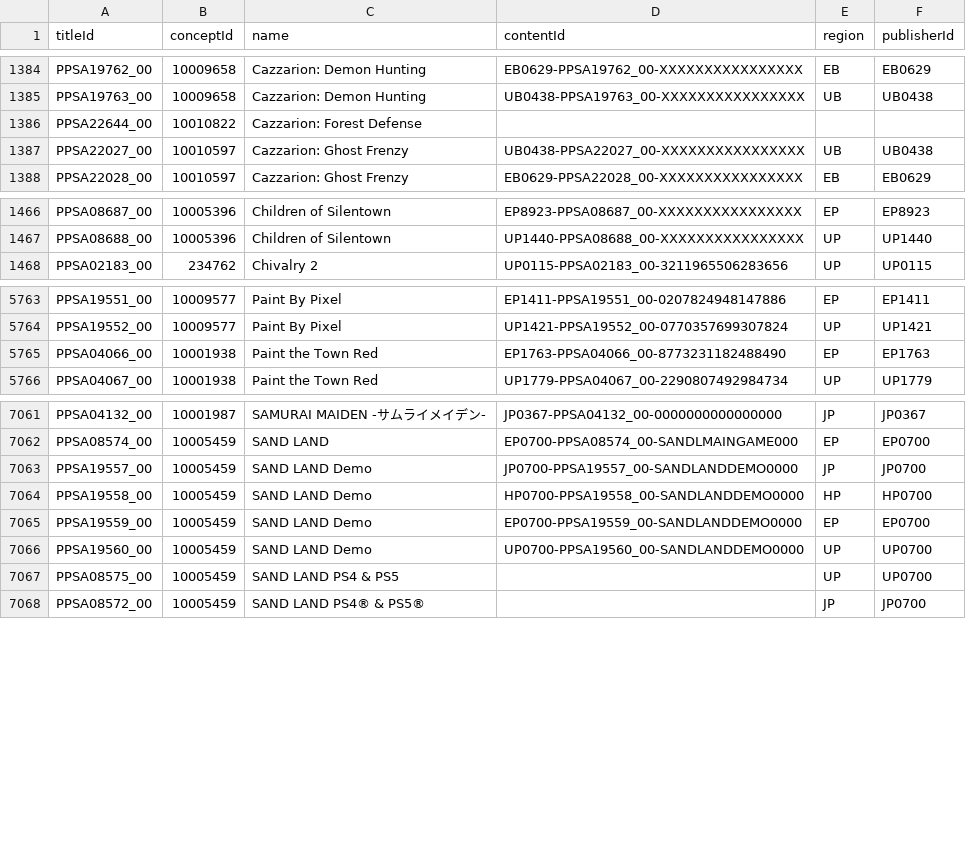
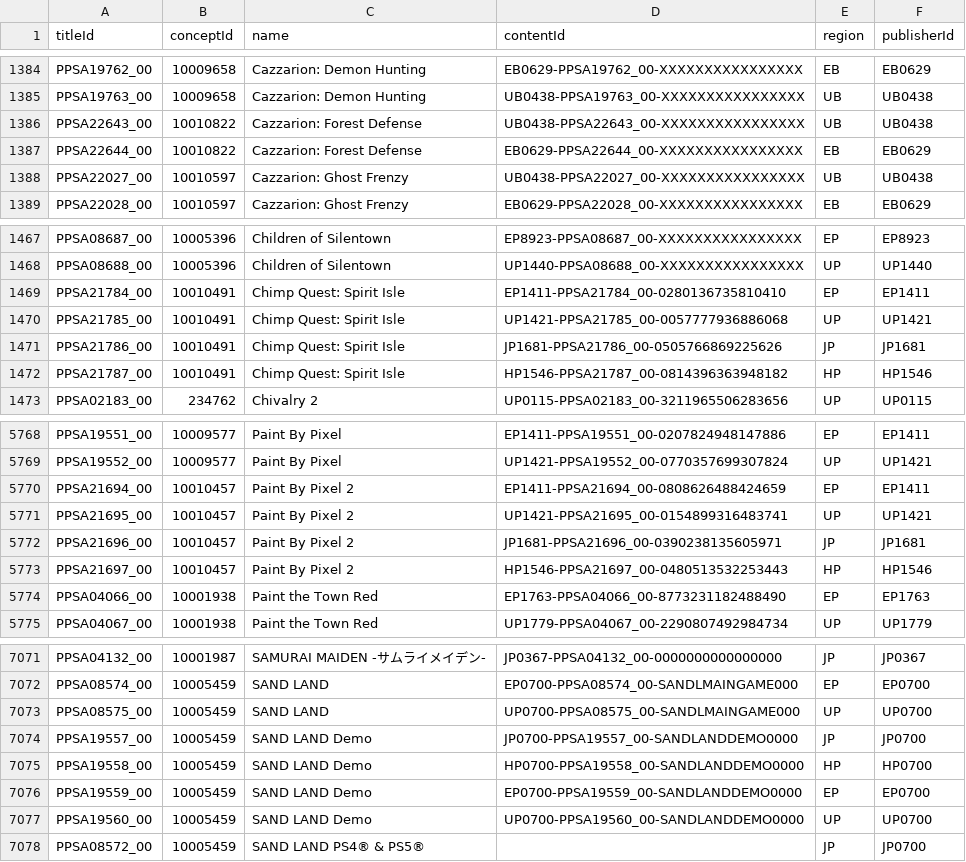
Before and after one commit to andshrew/PlayStation-Titles, a TSV file: PS5_Titles_by_Name.tsv, drawn as a sheet; only a part is shown, gaps mark what is left out; the diff covers the shown part only.

```diff
--- a/PS5_Titles_by_Name.tsv
+++ b/PS5_Titles_by_Name.tsv
@@ -1385,3 +1385,4 @@ PPSA19762_00	10009658	Cazzarion: Demon Hunting	EB0629-PPSA19762_00-XXXXXXXXXXXXX
 PPSA19763_00	10009658	Cazzarion: Demon Hunting	UB0438-PPSA19763_00-XXXXXXXXXXXXXXXX	UB	UB0438
-PPSA22644_00	10010822	Cazzarion: Forest Defense			
+PPSA22643_00	10010822	Cazzarion: Forest Defense	UB0438-PPSA22643_00-XXXXXXXXXXXXXXXX	UB	UB0438
+PPSA22644_00	10010822	Cazzarion: Forest Defense	EB0629-PPSA22644_00-XXXXXXXXXXXXXXXX	EB	EB0629
 PPSA22027_00	10010597	Cazzarion: Ghost Frenzy	UB0438-PPSA22027_00-XXXXXXXXXXXXXXXX	UB	UB0438
@@ -1467,2 +1468,6 @@ PPSA08687_00	10005396	Children of Silentown	EP8923-PPSA08687_00-XXXXXXXXXXXXXXXX
 PPSA08688_00	10005396	Children of Silentown	UP1440-PPSA08688_00-XXXXXXXXXXXXXXXX	UP	UP1440
+PPSA21784_00	10010491	Chimp Quest: Spirit Isle	EP1411-PPSA21784_00-0280136735810410	EP	EP1411
+PPSA21785_00	10010491	Chimp Quest: Spirit Isle	UP1421-PPSA21785_00-0057777936886068	UP	UP1421
+PPSA21786_00	10010491	Chimp Quest: Spirit Isle	JP1681-PPSA21786_00-0505766869225626	JP	JP1681
+PPSA21787_00	10010491	Chimp Quest: Spirit Isle	HP1546-PPSA21787_00-0814396363948182	HP	HP1546
 PPSA02183_00	234762	Chivalry 2	UP0115-PPSA02183_00-3211965506283656	UP	UP0115
@@ -5764,2 +5769,6 @@ PPSA19551_00	10009577	Paint By Pixel	EP1411-PPSA19551_00-0207824948147886	EP	EP1
 PPSA19552_00	10009577	Paint By Pixel	UP1421-PPSA19552_00-0770357699307824	UP	UP1421
+PPSA21694_00	10010457	Paint By Pixel 2	EP1411-PPSA21694_00-0808626488424659	EP	EP1411
+PPSA21695_00	10010457	Paint By Pixel 2	UP1421-PPSA21695_00-0154899316483741	UP	UP1421
+PPSA21696_00	10010457	Paint By Pixel 2	JP1681-PPSA21696_00-0390238135605971	JP	JP1681
+PPSA21697_00	10010457	Paint By Pixel 2	HP1546-PPSA21697_00-0480513532253443	HP	HP1546
 PPSA04066_00	10001938	Paint the Town Red	EP1763-PPSA04066_00-8773231182488490	EP	EP1763
@@ -7062,2 +7072,3 @@ PPSA04132_00	10001987	SAMURAI MAIDEN -サムライメイデン-	JP0367-PPSA04132
 PPSA08574_00	10005459	SAND LAND	EP0700-PPSA08574_00-SANDLMAINGAME000	EP	EP0700
+PPSA08575_00	10005459	SAND LAND	UP0700-PPSA08575_00-SANDLMAINGAME000	UP	UP0700
 PPSA19557_00	10005459	SAND LAND Demo	JP0700-PPSA19557_00-SANDLANDDEMO0000	JP	JP0700
@@ -7066,3 +7077,2 @@ PPSA19559_00	10005459	SAND LAND Demo	EP0700-PPSA19559_00-SANDLANDDEMO0000	EP	EP0
 PPSA19560_00	10005459	SAND LAND Demo	UP0700-PPSA19560_00-SANDLANDDEMO0000	UP	UP0700
-PPSA08575_00	10005459	SAND LAND PS4 & PS5		UP	UP0700
 PPSA08572_00	10005459	SAND LAND PS4® & PS5®		JP	JP0700
```
Also changed, not shown: 3 added rows and 6 edited cells elsewhere in this file, PS5_Titles.tsv, PS5_Titles_by_Concept.tsv, 32 other files.
